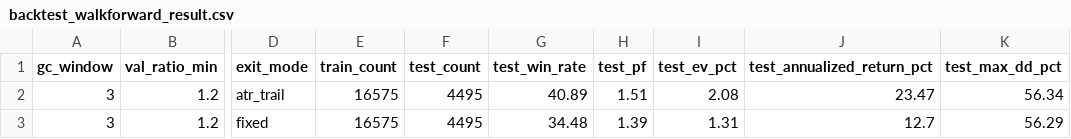
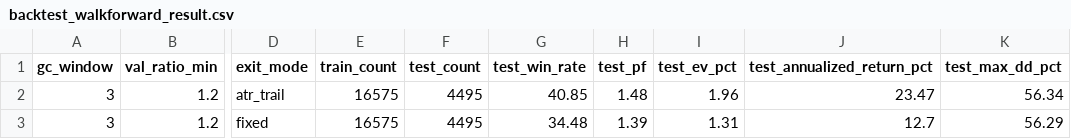
Before and after one commit to mrkm3845-web/Stock_app, a CSV file: back_tester/results/backtest_walkforward_result.csv, drawn as a sheet; only a part is shown, gaps mark what is left out; the diff names each change by its address in the sheet, - before the commit and + after, or states it on an @@ line.

```diff
--- a/back_tester/results/backtest_walkforward_result.csv
+++ b/back_tester/results/backtest_walkforward_result.csv
-G2 (test_win_rate): 40.89
+G2 (test_win_rate): 40.85
-H2 (test_pf): 1.51
+H2 (test_pf): 1.48
-I2 (test_ev_pct): 2.08
+I2 (test_ev_pct): 1.96
```
Also changed, not shown: back_tester/results/backtest_tier_exit.csv, back_tester/results/research_signals.csv, 5 other files.
